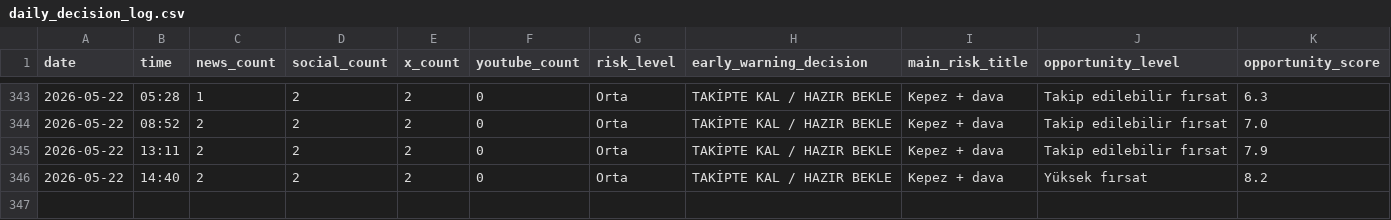
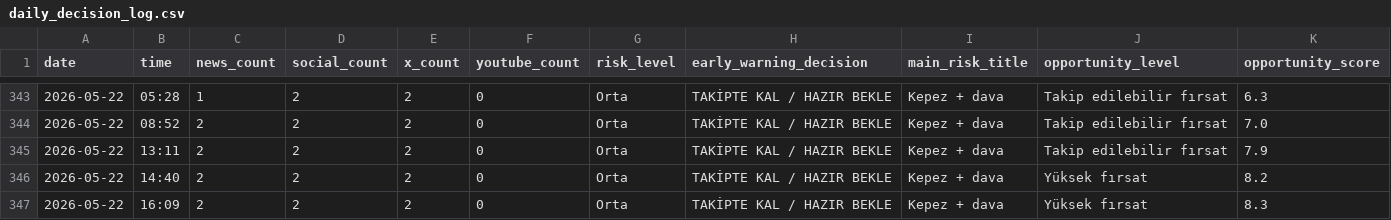
Before and after one commit to korayarhan/dijital-antalya-nabzi, a CSV file: data/archive/daily_decision_log.csv, drawn as a sheet; only a part is shown, gaps mark what is left out; rows hold the shown columns only; the diff names each change by its address in the sheet, - before the commit and + after, or states it on an @@ line.

```diff
--- a/data/archive/daily_decision_log.csv
+++ b/data/archive/daily_decision_log.csv
+row 347: 2026-05-22 | 16:09 | 2 | 2 | 2 | 0 | Orta | TAKİPTE KAL / HAZIR BEKLE | Kepez + dava | Yüksek fırsat | 8.3
```
Also changed, not shown: data/auto_social/president_x_posts.csv, data/auto_social/x_api_health.csv, 8 other files.
